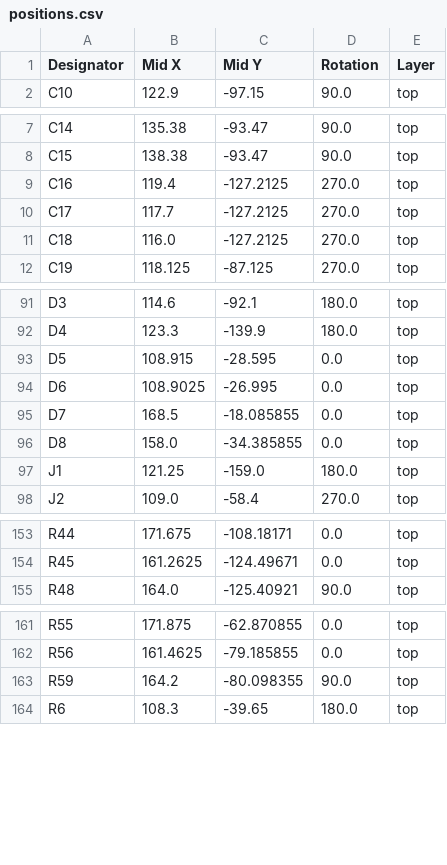
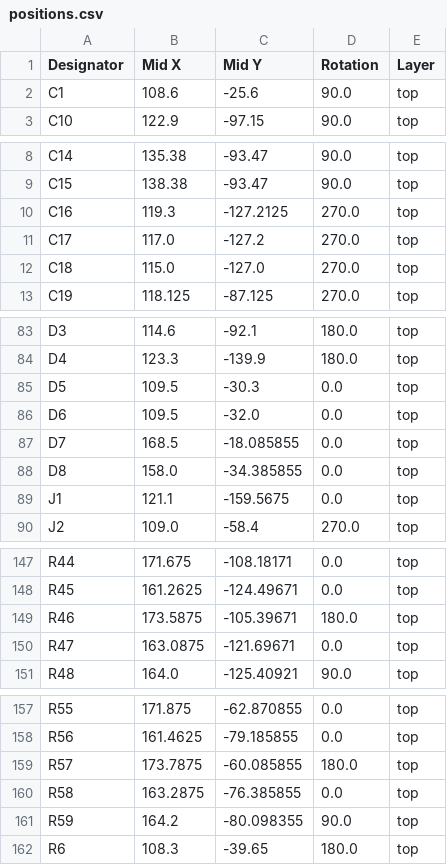
Before and after one commit to tetes20/bldc_driver, a CSV file: bldc_driver_hw/production/positions.csv, drawn as a sheet; only a part is shown, gaps mark what is left out; the diff covers the shown part only.

```diff
--- a/bldc_driver_hw/production/positions.csv
+++ b/bldc_driver_hw/production/positions.csv
@@ -1,2 +1,3 @@
 Designator,Mid X,Mid Y,Rotation,Layer
+C1,108.6,-25.6,90.0,top
 C10,122.9,-97.15,90.0,top
@@ -8,5 +9,5 @@ C14,135.38,-93.47,90.0,top
 C15,138.38,-93.47,90.0,top
-C16,119.4,-127.2125,270.0,top
-C17,117.7,-127.2125,270.0,top
-C18,116.0,-127.2125,270.0,top
+C16,119.3,-127.2125,270.0,top
+C17,117.0,-127.2,270.0,top
+C18,115.0,-127.0,270.0,top
 C19,118.125,-87.125,270.0,top
@@ -92,7 +84,7 @@ D3,114.6,-92.1,180.0,top
 D4,123.3,-139.9,180.0,top
-D5,108.915,-28.595,0.0,top
-D6,108.9025,-26.995,0.0,top
+D5,109.5,-30.3,0.0,top
+D6,109.5,-32.0,0.0,top
 D7,168.5,-18.085855,0.0,top
 D8,158.0,-34.385855,0.0,top
-J1,121.25,-159.0,180.0,top
+J1,121.1,-159.5675,0.0,top
 J2,109.0,-58.4,270.0,top
@@ -154,2 +148,4 @@ R44,171.675,-108.18171,0.0,top
 R45,161.2625,-124.49671,0.0,top
+R46,173.5875,-105.39671,180.0,top
+R47,163.0875,-121.69671,0.0,top
 R48,164.0,-125.40921,90.0,top
@@ -162,2 +158,4 @@ R55,171.875,-62.870855,0.0,top
 R56,161.4625,-79.185855,0.0,top
+R57,173.7875,-60.085855,180.0,top
+R58,163.2875,-76.385855,0.0,top
 R59,164.2,-80.098355,90.0,top
```
Also changed, not shown: 2 added rows, 9 removed rows and 8 edited cells elsewhere in this file, bldc_driver_hw/production/bom.csv, bldc_driver_hw/production/designators.csv, 16 other files.
